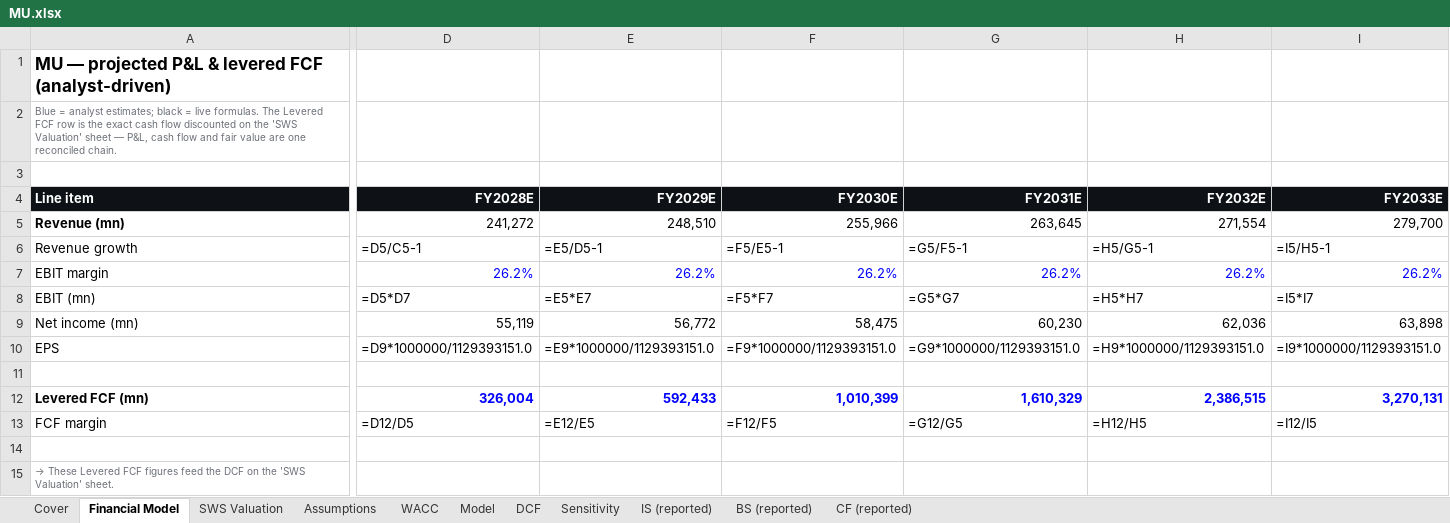
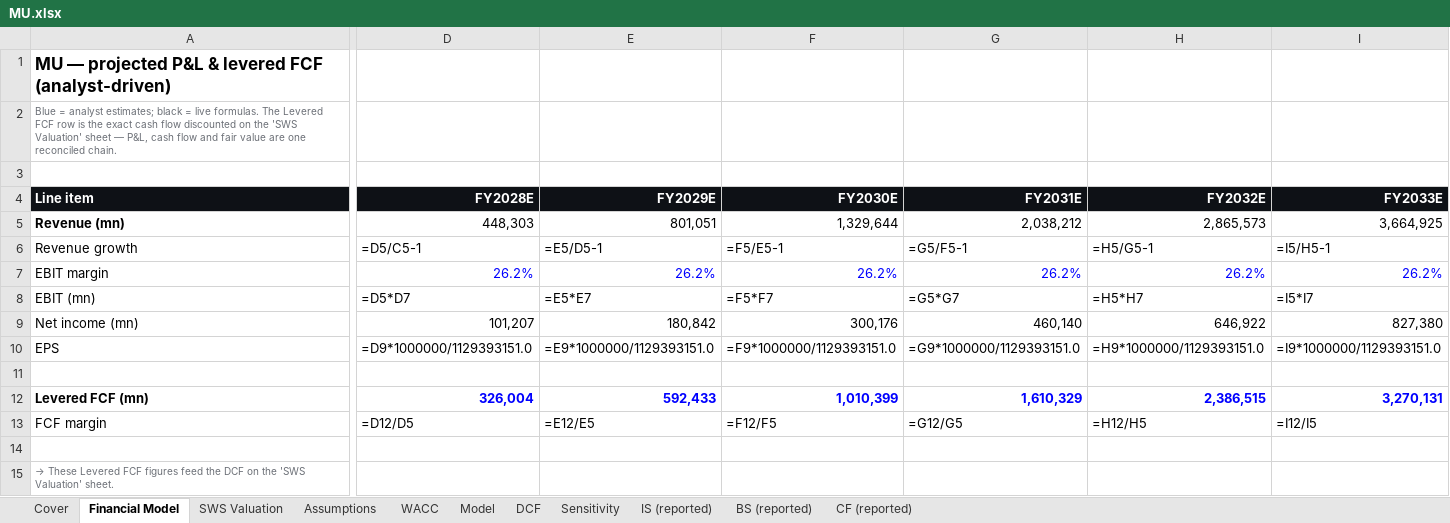
Before and after one commit to Perez849/SuperAnalyst, an Excel workbook: docs/reports/MU.xlsx, sheet Financial Model, drawn as a sheet; only a part is shown, gaps mark what is left out; values as stored, in another font and other column widths than the file's, no borders; formulas without a stored value are shown as written; the diff covers the shown part only; the diff names each change by its address in the sheet, - before the commit and + after, or states it on an @@ line.

```diff
--- a/docs/reports/MU.xlsx (sheet Financial Model)
+++ b/docs/reports/MU.xlsx (sheet Financial Model)
-D5 (FY2028E): 241,272
+D5 (FY2028E): 448,303
-E5 (FY2029E): 248,510
+E5 (FY2029E): 801,051
-F5 (FY2030E): 255,966
+F5 (FY2030E): 1,329,644
-G5 (FY2031E): 263,645
+G5 (FY2031E): 2,038,212
-H5 (FY2032E): 271,554
+H5 (FY2032E): 2,865,573
-I5 (FY2033E): 279,700
+I5 (FY2033E): 3,664,925
-D9 (FY2028E): 55,119
+D9 (FY2028E): 101,207
-E9 (FY2029E): 56,772
+E9 (FY2029E): 180,842
-F9 (FY2030E): 58,475
+F9 (FY2030E): 300,176
-G9 (FY2031E): 60,230
+G9 (FY2031E): 460,140
-H9 (FY2032E): 62,036
+H9 (FY2032E): 646,922
-I9 (FY2033E): 63,898
+I9 (FY2033E): 827,380
```
Also changed, not shown: 5 edited cells and cell formats elsewhere in this sheet, 2 other files.
